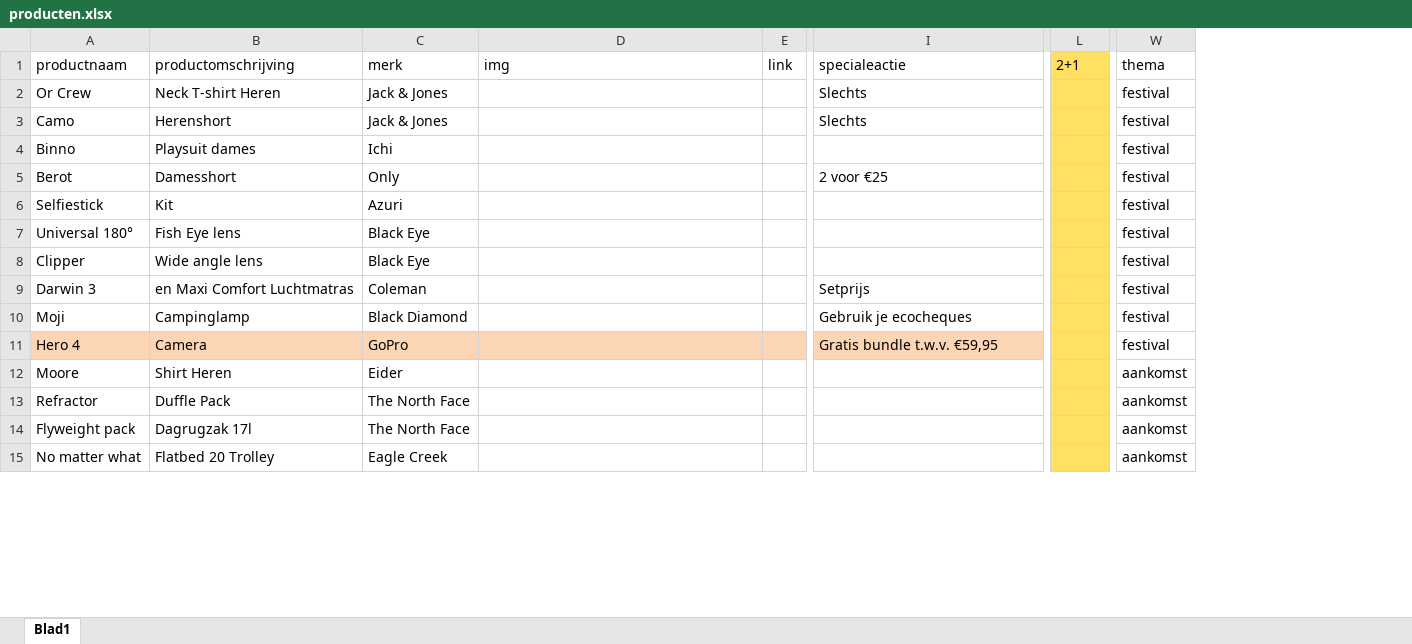
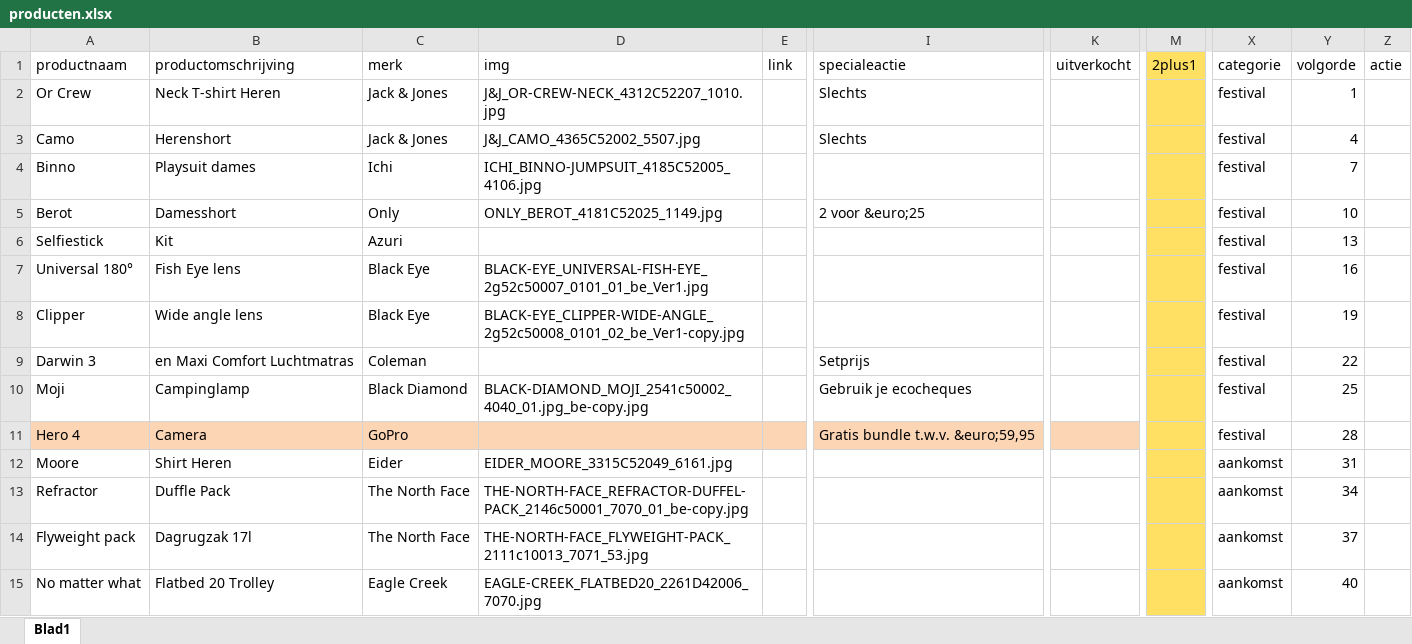
Before and after one commit to ASAdventure-web/LP_folder_1505, an Excel workbook: excel/producten.xlsx, sheet Blad1, drawn as a sheet; only a part is shown, gaps mark what is left out; values as stored, in another font and other column widths than the file's, no borders; addresses are those after the commit; the diff covers the shown part only; the diff names each change by its address in the sheet, - before the commit and + after, or states it on an @@ line.

```diff
--- a/excel/producten.xlsx (sheet Blad1)
+++ b/excel/producten.xlsx (sheet Blad1)
+column K (uitverkocht), empty
+column Y (volgorde), rows 2-15: 1 | 4 | 7 | 10 | 13 | 16 | 19 | 22 | 25 | 28 | 31 | 34 | 37 | 40
+column Z (actie), empty
-M1: 2+1
+M1: 2plus1
-X1: thema
+X1: categorie
-D2 (img): (empty)
+D2 (img): J&J_OR-CREW-NECK_4312C52207_1010.jpg
-D3 (img): (empty)
+D3 (img): J&J_CAMO_4365C52002_5507.jpg
-D4 (img): (empty)
+D4 (img): ICHI_BINNO-JUMPSUIT_4185C52005_4106.jpg
-D5 (img): (empty)
+D5 (img): ONLY_BEROT_4181C52025_1149.jpg
-I5 (specialeactie): 2 voor €25
+I5 (specialeactie): 2 voor &euro;25
-D7 (img): (empty)
+D7 (img): BLACK-EYE_UNIVERSAL-FISH-EYE_2g52c50007_0101_01_be_Ver1.jpg
-D8 (img): (empty)
+D8 (img): BLACK-EYE_CLIPPER-WIDE-ANGLE_2g52c50008_0101_02_be_Ver1-copy.jpg
-D10 (img): (empty)
+D10 (img): BLACK-DIAMOND_MOJI_2541c50002_4040_01.jpg_be-copy.jpg
-I11 (specialeactie): Gratis bundle t.w.v. €59,95
+I11 (specialeactie): Gratis bundle t.w.v. &euro;59,95
-D12 (img): (empty)
+D12 (img): EIDER_MOORE_3315C52049_6161.jpg
-D13 (img): (empty)
+D13 (img): THE-NORTH-FACE_REFRACTOR-DUFFEL-PACK_2146c50001_7070_01_be-copy.jpg
-D14 (img): (empty)
+D14 (img): THE-NORTH-FACE_FLYWEIGHT-PACK_2111c10013_7071_53.jpg
-D15 (img): (empty)
+D15 (img): EAGLE-CREEK_FLATBED20_2261D42006_7070.jpg
```
Also changed, not shown: 84 edited cells and cell formats elsewhere in this sheet.
